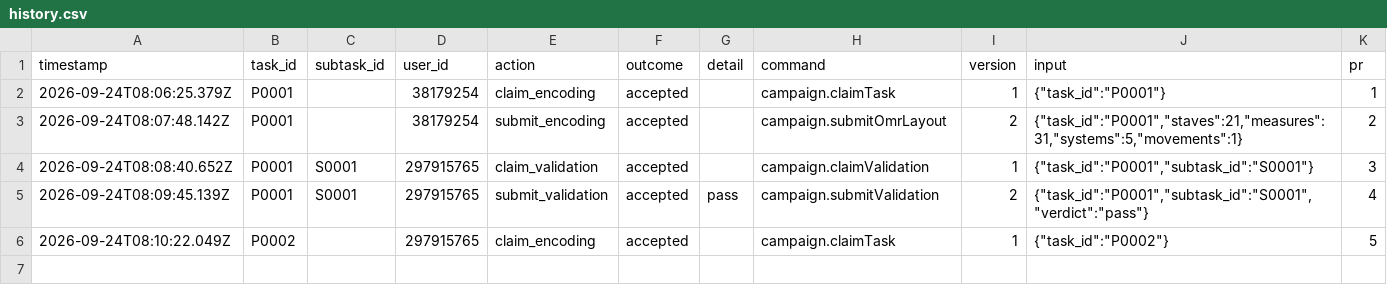
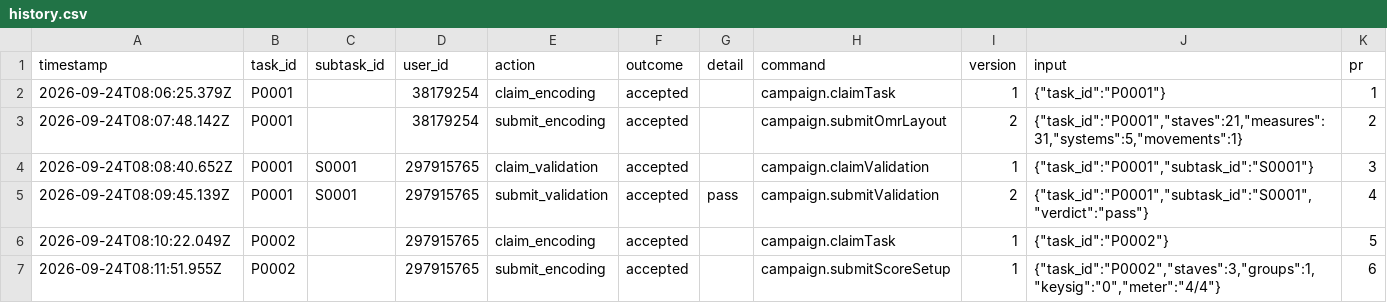
Before and after one commit to ohwjd/test-20260924-1, a CSV file: tracking/history.csv, drawn as a sheet; the diff names each change by its address in the sheet, - before the commit and + after, or states it on an @@ line.

```diff
--- a/tracking/history.csv
+++ b/tracking/history.csv
+row 7: 2026-09-24T08:11:51.955Z | P0002 |  | 297915765 | submit_encoding | accepted |  | campaign.submitScoreSetup | 1 | {"task_id":"P0002","staves":3,"groups":1,"keysig":"0","meter":"4/4"} | 6
```
Also changed, not shown: tracking/state.csv, 2 other files.
